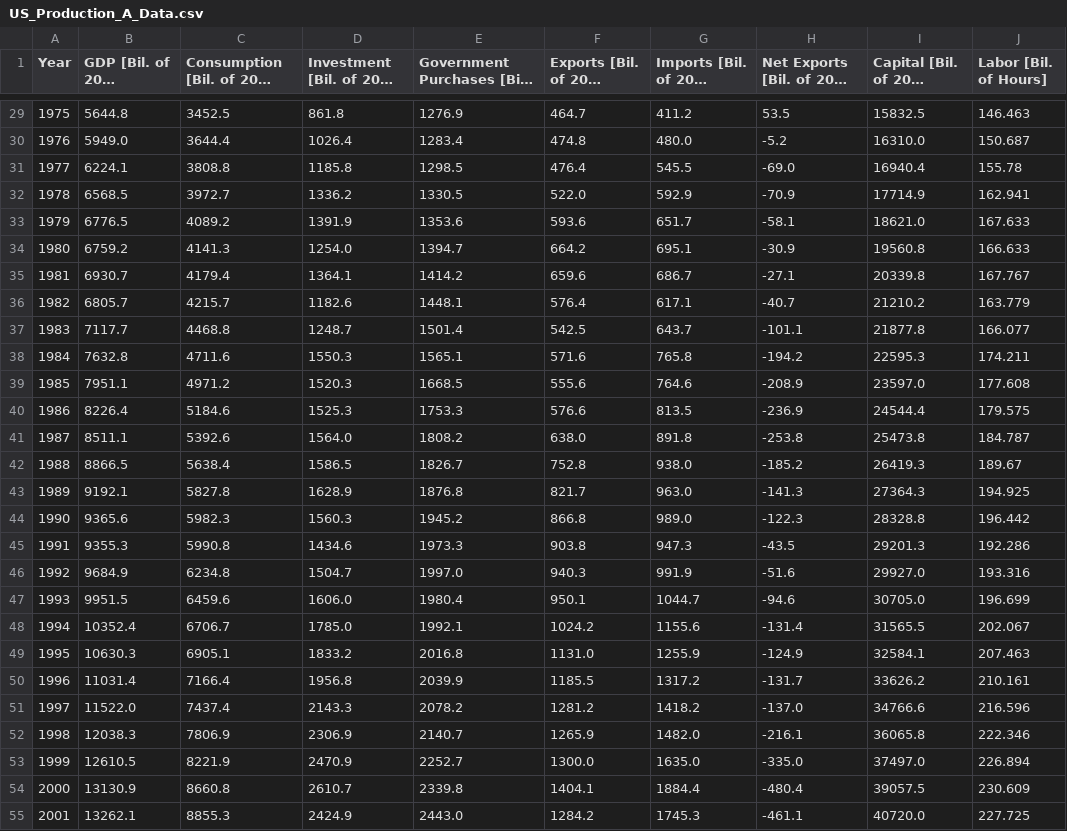
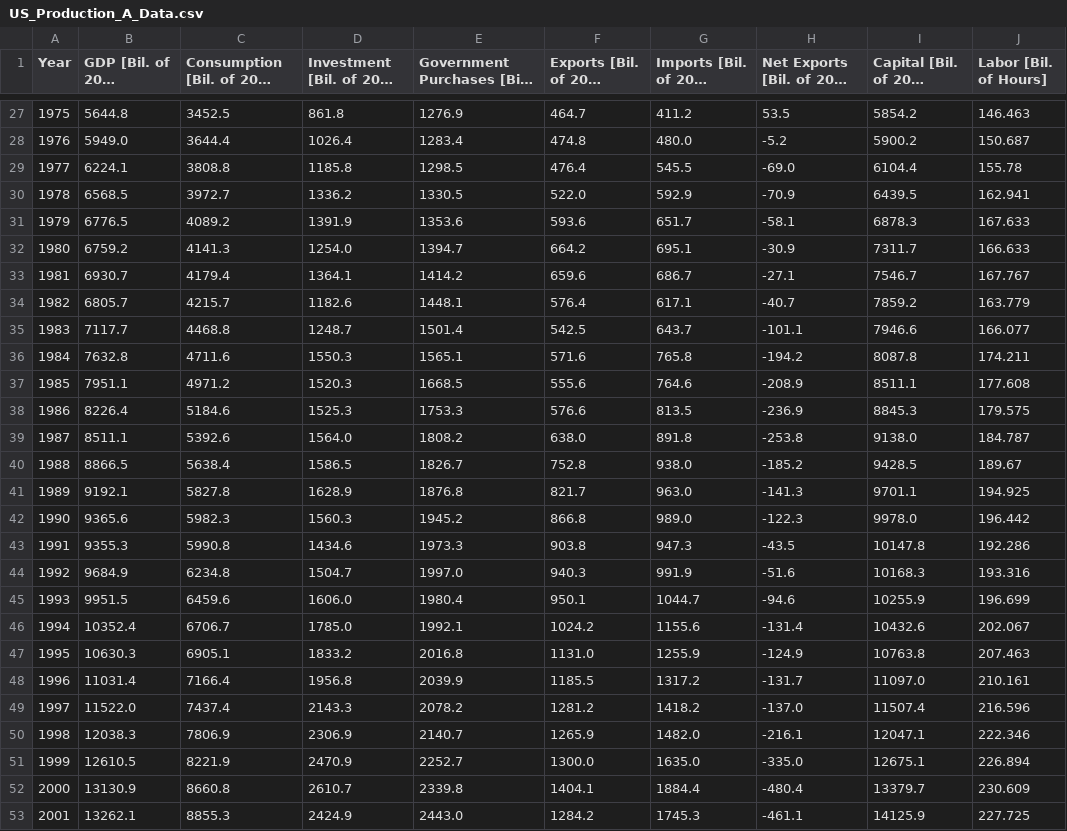
Before and after one commit to msilva913/economic-data, a CSV file: usProductionData/csv/US_Production_A_Data.csv, drawn as a sheet; only a part is shown, gaps mark what is left out; long unchanged cells end in …; addresses are those after the commit; the diff covers the shown part only; the diff names each change by its address in the sheet, - before the commit and + after, or states it on an @@ line.

```diff
--- a/usProductionData/csv/US_Production_A_Data.csv
+++ b/usProductionData/csv/US_Production_A_Data.csv
-I27 (Capital [Bil. of 2012 Dollars]): 15832.5
+I27 (Capital [Bil. of 2012 Dollars]): 5854.2
-I28 (Capital [Bil. of 2012 Dollars]): 16310.0
+I28 (Capital [Bil. of 2012 Dollars]): 5900.2
-I29 (Capital [Bil. of 2012 Dollars]): 16940.4
+I29 (Capital [Bil. of 2012 Dollars]): 6104.4
-I30 (Capital [Bil. of 2012 Dollars]): 17714.9
+I30 (Capital [Bil. of 2012 Dollars]): 6439.5
-I31 (Capital [Bil. of 2012 Dollars]): 18621.0
+I31 (Capital [Bil. of 2012 Dollars]): 6878.3
-I32 (Capital [Bil. of 2012 Dollars]): 19560.8
+I32 (Capital [Bil. of 2012 Dollars]): 7311.7
-I33 (Capital [Bil. of 2012 Dollars]): 20339.8
+I33 (Capital [Bil. of 2012 Dollars]): 7546.7
-I34 (Capital [Bil. of 2012 Dollars]): 21210.2
+I34 (Capital [Bil. of 2012 Dollars]): 7859.2
-I35 (Capital [Bil. of 2012 Dollars]): 21877.8
+I35 (Capital [Bil. of 2012 Dollars]): 7946.6
-I36 (Capital [Bil. of 2012 Dollars]): 22595.3
+I36 (Capital [Bil. of 2012 Dollars]): 8087.8
-I37 (Capital [Bil. of 2012 Dollars]): 23597.0
+I37 (Capital [Bil. of 2012 Dollars]): 8511.1
-I38 (Capital [Bil. of 2012 Dollars]): 24544.4
+I38 (Capital [Bil. of 2012 Dollars]): 8845.3
-I39 (Capital [Bil. of 2012 Dollars]): 25473.8
+I39 (Capital [Bil. of 2012 Dollars]): 9138.0
-I40 (Capital [Bil. of 2012 Dollars]): 26419.3
+I40 (Capital [Bil. of 2012 Dollars]): 9428.5
-I41 (Capital [Bil. of 2012 Dollars]): 27364.3
+I41 (Capital [Bil. of 2012 Dollars]): 9701.1
-I42 (Capital [Bil. of 2012 Dollars]): 28328.8
+I42 (Capital [Bil. of 2012 Dollars]): 9978.0
-I43 (Capital [Bil. of 2012 Dollars]): 29201.3
+I43 (Capital [Bil. of 2012 Dollars]): 10147.8
-I44 (Capital [Bil. of 2012 Dollars]): 29927.0
+I44 (Capital [Bil. of 2012 Dollars]): 10168.3
-I45 (Capital [Bil. of 2012 Dollars]): 30705.0
+I45 (Capital [Bil. of 2012 Dollars]): 10255.9
-I46 (Capital [Bil. of 2012 Dollars]): 31565.5
+I46 (Capital [Bil. of 2012 Dollars]): 10432.6
-I47 (Capital [Bil. of 2012 Dollars]): 32584.1
+I47 (Capital [Bil. of 2012 Dollars]): 10763.8
-I48 (Capital [Bil. of 2012 Dollars]): 33626.2
+I48 (Capital [Bil. of 2012 Dollars]): 11097.0
-I49 (Capital [Bil. of 2012 Dollars]): 34766.6
+I49 (Capital [Bil. of 2012 Dollars]): 11507.4
-I50 (Capital [Bil. of 2012 Dollars]): 36065.8
+I50 (Capital [Bil. of 2012 Dollars]): 12047.1
-I51 (Capital [Bil. of 2012 Dollars]): 37497.0
+I51 (Capital [Bil. of 2012 Dollars]): 12675.1
-I52 (Capital [Bil. of 2012 Dollars]): 39057.5
+I52 (Capital [Bil. of 2012 Dollars]): 13379.7
-I53 (Capital [Bil. of 2012 Dollars]): 40720.0
+I53 (Capital [Bil. of 2012 Dollars]): 14125.9
```
Also changed, not shown: 2 removed rows and 41 edited cells elsewhere in this file, usProductionData/csv/US_Production_A_Data_Growth_Rates.csv, usProductionData/csv/US_Production_Q_Data.csv, 6 other files.
